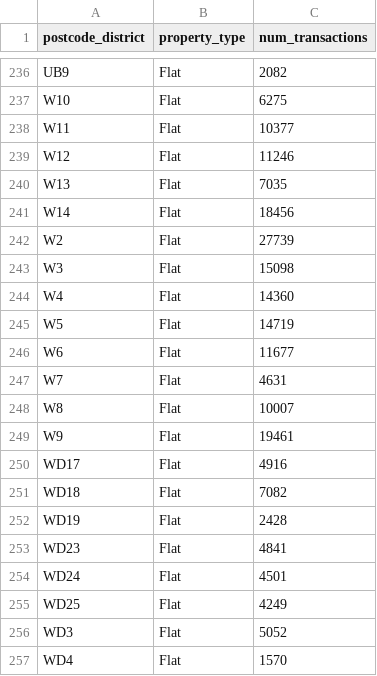
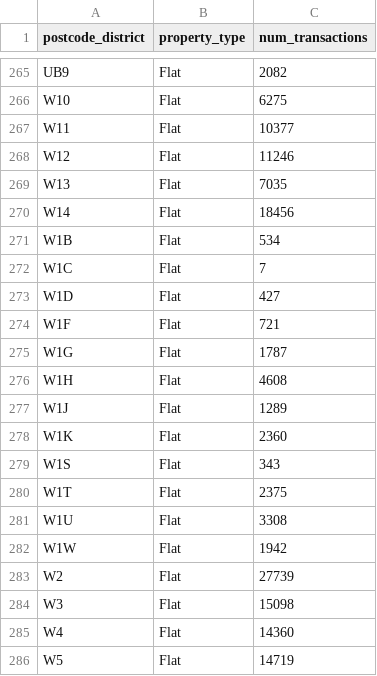
Before and after one commit to butlerwill1/land-registry-socio-analysis, a CSV file: 2_local_processing/3_gold/property_type_groupby_london_flats.csv, drawn as a sheet; only a part is shown, gaps mark what is left out; the shorter side is filled out with more unchanged rows; the diff covers the shown part only; the diff names each change by its address in the sheet, - before the commit and + after, or states it on an @@ line.

```diff
--- a/2_local_processing/3_gold/property_type_groupby_london_flats.csv
+++ b/2_local_processing/3_gold/property_type_groupby_london_flats.csv
+row 271: W1B | Flat | 534
+row 272: W1C | Flat | 7
+row 273: W1D | Flat | 427
+row 274: W1F | Flat | 721
+row 275: W1G | Flat | 1787
+row 276: W1H | Flat | 4608
+row 277: W1J | Flat | 1289
+row 278: W1K | Flat | 2360
+row 279: W1S | Flat | 343
+row 280: W1T | Flat | 2375
+row 281: W1U | Flat | 3308
+row 282: W1W | Flat | 1942
```
Also changed, not shown: 43 added rows elsewhere in this file, 31 other files.
